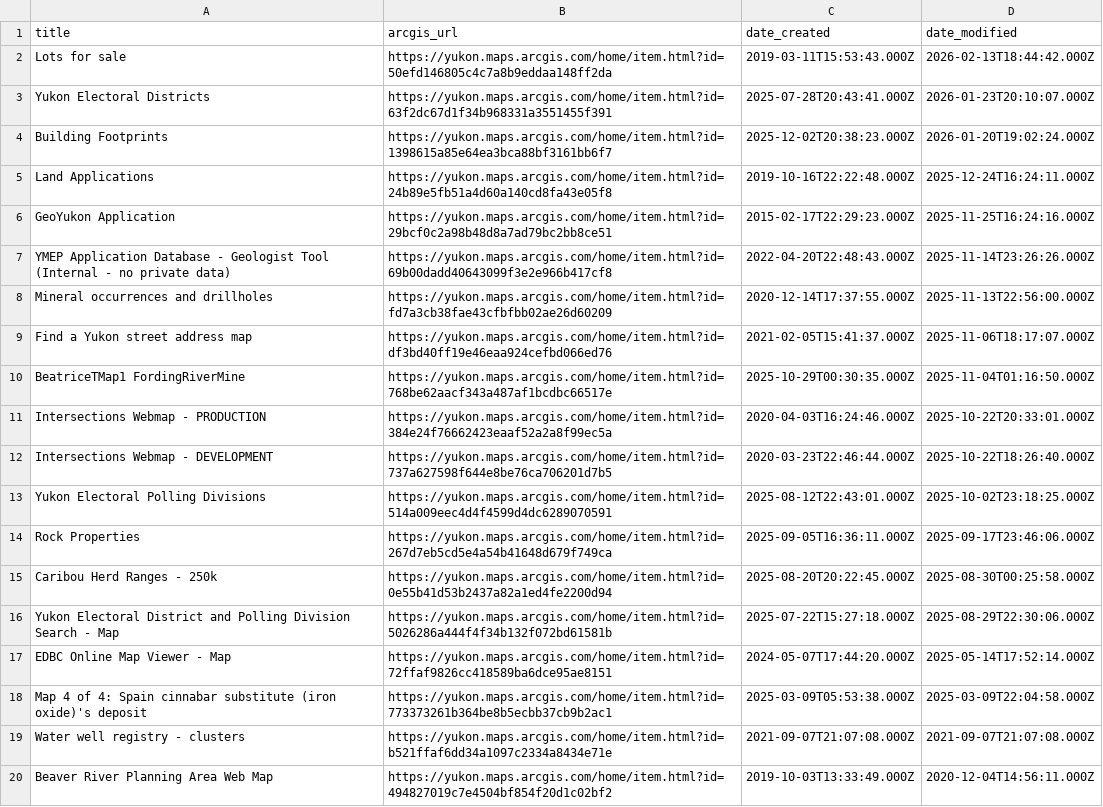
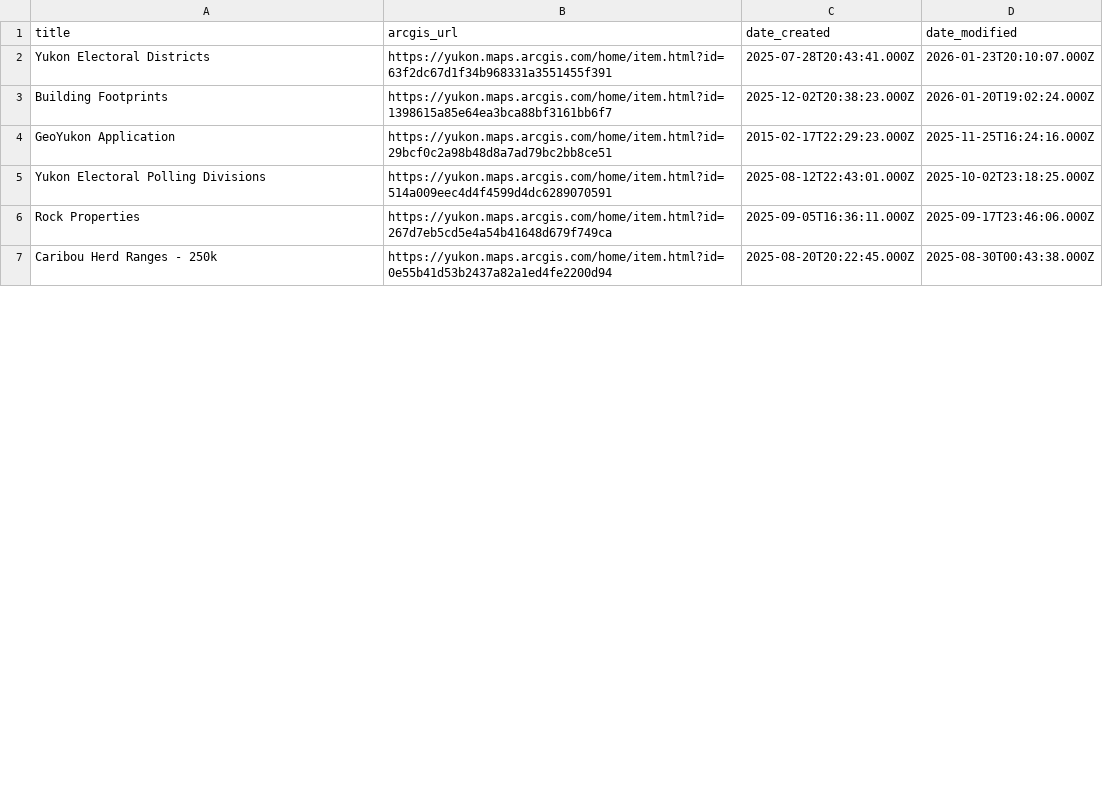
Before and after one commit to ytgov/geoyukon-import-updates-r, a CSV file: output/net_new_datasets.csv, drawn as a sheet; only a part is shown; the diff covers the shown part only.

Commit message:
Updated net new datasets for 2026-03-06

```diff
--- a/output/net_new_datasets.csv
+++ b/output/net_new_datasets.csv
@@ -1,20 +1,7 @@
 title,arcgis_url,date_created,date_modified
-Lots for sale,https://yukon.maps.arcgis.com/home/item.html?id=50efd146805c4c7a8b9eddaa148ff2da,2019-03-11T15:53:43.000Z,2026-02-13T18:44:42.000Z
 Yukon Electoral Districts,https://yukon.maps.arcgis.com/home/item.html?id=63f2dc67d1f34b968331a3551455f391,2025-07-28T20:43:41.000Z,2026-01-23T20:10:07.000Z
 Building Footprints,https://yukon.maps.arcgis.com/home/item.html?id=1398615a85e64ea3bca88bf3161bb6f7,2025-12-02T20:38:23.000Z,2026-01-20T19:02:24.000Z
-Land Applications,https://yukon.maps.arcgis.com/home/item.html?id=24b89e5fb51a4d60a140cd8fa43e05f8,2019-10-16T22:22:48.000Z,2025-12-24T16:24:11.000Z
 GeoYukon Application,https://yukon.maps.arcgis.com/home/item.html?id=29bcf0c2a98b48d8a7ad79bc2bb8ce51,2015-02-17T22:29:23.000Z,2025-11-25T16:24:16.000Z
-YMEP Application Database - Geologist Tool (Internal - no private data),https://yukon.maps.arcgis.com/home/item.html?id=69b00dadd40643099f3e2e966b417cf8,2022-04-20T22:48:43.000Z,2025-11-14T23:26:26.000Z
-Mineral occurrences and drillholes,https://yukon.maps.arcgis.com/home/item.html?id=fd7a3cb38fae43cfbfbb02ae26d60209,2020-12-14T17:37:55.000Z,2025-11-13T22:56:00.000Z
-Find a Yukon street address map,https://yukon.maps.arcgis.com/home/item.html?id=df3bd40ff19e46eaa924cefbd066ed76,2021-02-05T15:41:37.000Z,2025-11-06T18:17:07.000Z
-BeatriceTMap1 FordingRiverMine ,https://yukon.maps.arcgis.com/home/item.html?id=768be62aacf343a487af1bcdbc66517e,2025-10-29T00:30:35.000Z,2025-11-04T01:16:50.000Z
-Intersections Webmap - PRODUCTION,https://yukon.maps.arcgis.com/home/item.html?id=384e24f76662423eaaf52a2a8f99ec5a,2020-04-03T16:24:46.000Z,2025-10-22T20:33:01.000Z
-Intersections Webmap - DEVELOPMENT,https://yukon.maps.arcgis.com/home/item.html?id=737a627598f644e8be76ca706201d7b5,2020-03-23T22:46:44.000Z,2025-10-22T18:26:40.000Z
 Yukon Electoral Polling Divisions,https://yukon.maps.arcgis.com/home/item.html?id=514a009eec4d4f4599d4dc6289070591,2025-08-12T22:43:01.000Z,2025-10-02T23:18:25.000Z
 Rock Properties,https://yukon.maps.arcgis.com/home/item.html?id=267d7eb5cd5e4a54b41648d679f749ca,2025-09-05T16:36:11.000Z,2025-09-17T23:46:06.000Z
-Caribou Herd Ranges - 250k,https://yukon.maps.arcgis.com/home/item.html?id=0e55b41d53b2437a82a1ed4fe2200d94,2025-08-20T20:22:45.000Z,2025-08-30T00:25:58.000Z
-Yukon Electoral District and Polling Division Search - Map,https://yukon.maps.arcgis.com/home/item.html?id=5026286a444f4f34b132f072bd61581b,2025-07-22T15:27:18.000Z,2025-08-29T22:30:06.000Z
-EDBC Online Map Viewer - Map,https://yukon.maps.arcgis.com/home/item.html?id=72ffaf9826cc418589ba6dce95ae8151,2024-05-07T17:44:20.000Z,2025-05-14T17:52:14.000Z
-Map 4 of 4: Spain cinnabar substitute (iron oxide)'s deposit,https://yukon.maps.arcgis.com/home/item.html?id=773373261b364be8b5ecbb37cb9b2ac1,2025-03-09T05:53:38.000Z,2025-03-09T22:04:58.000Z
-Water well registry - clusters,https://yukon.maps.arcgis.com/home/item.html?id=b521ffaf6dd34a1097c2334a8434e71e,2021-09-07T21:07:08.000Z,2021-09-07T21:07:08.000Z
-Beaver River Planning Area Web Map,https://yukon.maps.arcgis.com/home/item.html?id=494827019c7e4504bf854f20d1c02bf2,2019-10-03T13:33:49.000Z,2020-12-04T14:56:11.000Z
+Caribou Herd Ranges - 250k,https://yukon.maps.arcgis.com/home/item.html?id=0e55b41d53b2437a82a1ed4fe2200d94,2025-08-20T20:22:45.000Z,2025-08-30T00:43:38.000Z
```
Also changed, not shown: 13 added rows and 10 removed rows elsewhere in this file, 1 other file.
